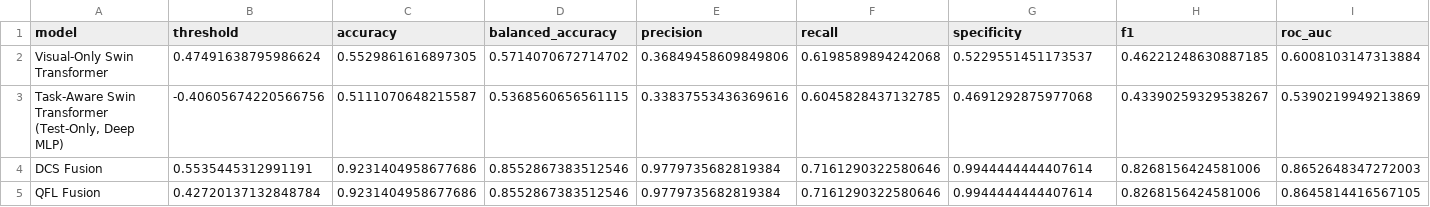
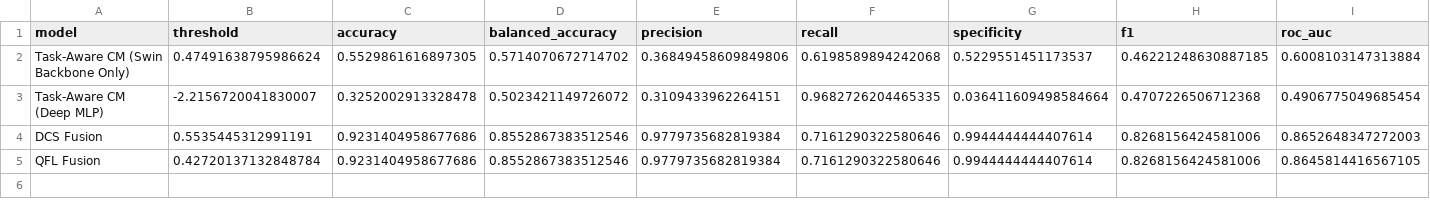
Before and after one commit to leilabidad/vircolab_agenticai, a CSV file: final_comparison_metrics_dynamic_4models.csv, drawn as a sheet.

```diff
--- a/final_comparison_metrics_dynamic_4models.csv
+++ b/final_comparison_metrics_dynamic_4models.csv
@@ -1,4 +1,4 @@
 model,threshold,accuracy,balanced_accuracy,precision,recall,specificity,f1,roc_auc
-Visual-Only Swin Transformer,0.47491638795986624,0.5529861616897305,0.5714070672714702,0.36849458609849806,0.6198589894242068,0.5229551451173537,0.46221248630887185,0.6008103147313884
-"Task-Aware Swin Transformer (Test-Only, Deep MLP)",-0.40605674220566756,0.5111070648215587,0.5368560656561115,0.33837553436369616,0.6045828437132785,0.4691292875977068,0.43390259329538267,0.5390219949213869
+Task-Aware CM (Swin Backbone Only),0.47491638795986624,0.5529861616897305,0.5714070672714702,0.36849458609849806,0.6198589894242068,0.5229551451173537,0.46221248630887185,0.6008103147313884
+Task-Aware CM (Deep MLP),-2.2156720041830007,0.3252002913328478,0.5023421149726072,0.3109433962264151,0.9682726204465335,0.036411609498584664,0.4707226506712368,0.4906775049685454
 DCS Fusion,0.5535445312991191,0.9231404958677686,0.8552867383512546,0.9779735682819384,0.7161290322580646,0.9944444444407614,0.8268156424581006,0.8652648347272003
```
Also changed, not shown: ablation_study_dynamic_4models.csv.
